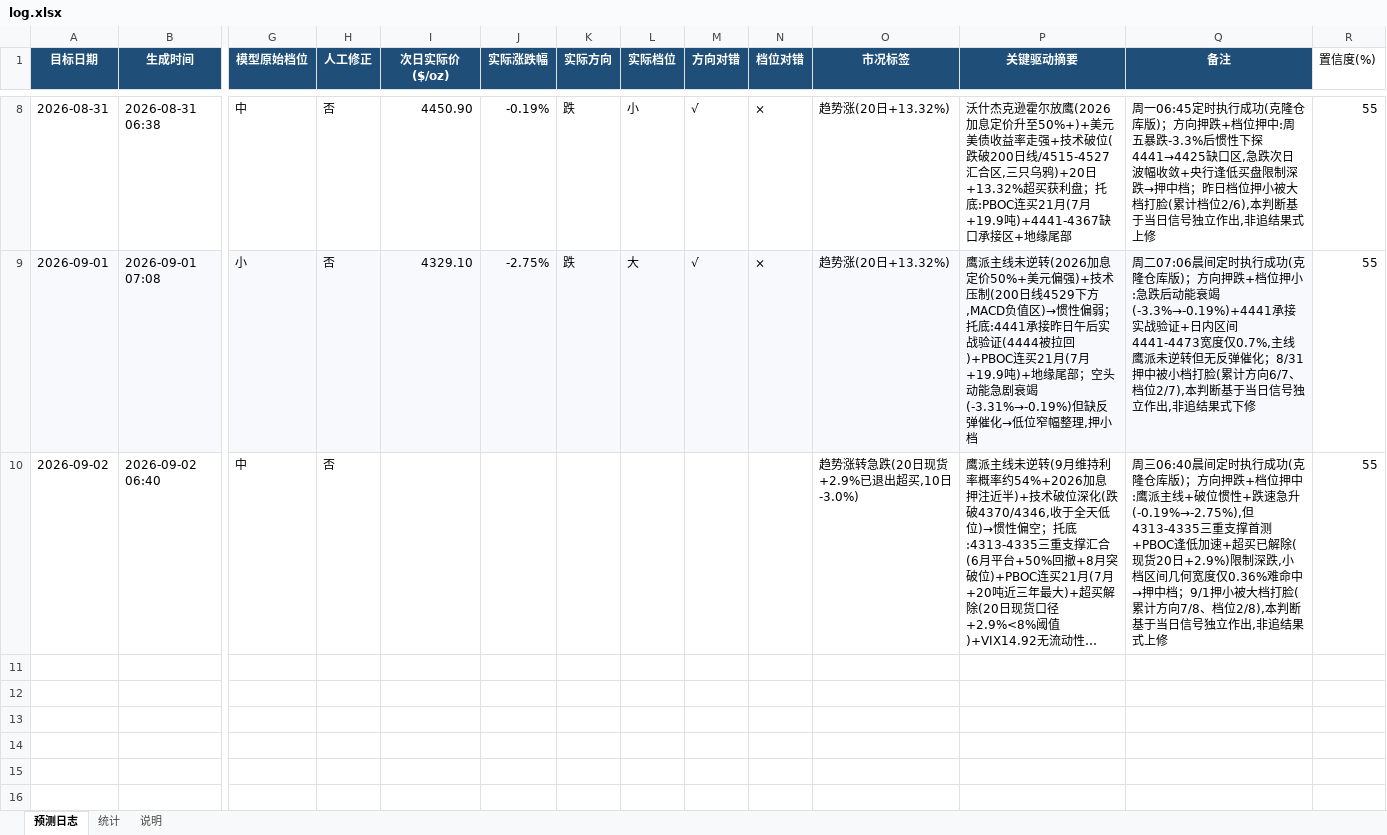
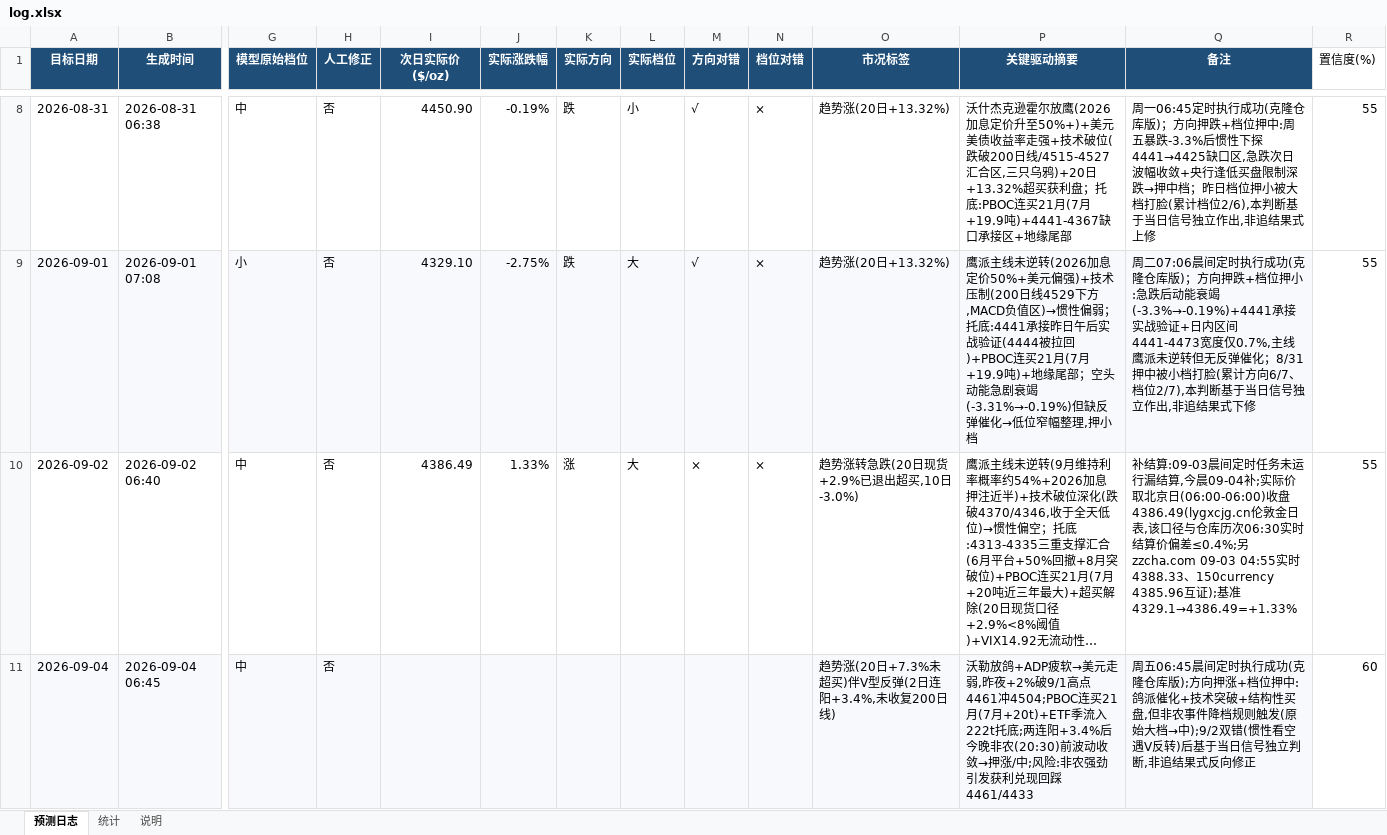
Before and after one commit to zhangjiayi03/gold-predictor, an Excel workbook: log.xlsx, sheet 预测日志, drawn as a sheet; only a part is shown, gaps mark what is left out; long unchanged cells end in …; values as stored, in another font and other column widths than the file's, no borders; rows hold the shown columns only; the diff names each change by its address in the sheet, - before the commit and + after, or states it on an @@ line.

```diff
--- a/log.xlsx (sheet 预测日志)
+++ b/log.xlsx (sheet 预测日志)
-I10 (次日实际价($/oz)): (empty)
+I10 (次日实际价($/oz)): 4386.49
-J10 (实际涨跌幅): (empty)
+J10 (实际涨跌幅): 1.33%
-K10 (实际方向): (empty)
+K10 (实际方向): 涨
-L10 (实际档位): (empty)
+L10 (实际档位): 大
-M10 (方向对错): (empty)
+M10 (方向对错): ×
-N10 (档位对错): (empty)
+N10 (档位对错): ×
-Q10 (备注): 周三06:40晨间定时执行成功(克隆仓库版)；方向押跌+档位押中:鹰派主线+破位惯性+跌速急升(-0.19%→-2.75%),但4313-4335三重支撑首测+PBOC逢低加速+超买已解除(现货20日+2.9%)限制深跌,小档区间几何宽度仅0.36%难命中→押中档；9/1押小被大档打脸(累计方向7/8、档位2/8),本判断基于当日信号独立作出,非追结果式上修
+Q10 (备注): 补结算:09-03晨间定时任务未运行漏结算,今晨09-04补;实际价取北京日(06:00-06:00)收盘4386.49(lygxcjg.cn伦敦金日表,该口径与仓库历次06:30实时结算价偏差≤0.4%;另zzcha.com 09-03 04:55实时4388.33、150currency 4385.96互证);基准4329.1→4386.49=+1.33%
+row 11: 2026-09-04 | 2026-09-04 06:45 | 中 | 否 |  |  |  |  |  |  | 趋势涨(20日+7.3%未超买)伴V型反弹(2日连阳+3.4%,未收复200日线) | 沃勒放鸽+ADP疲软→美元走弱,昨夜+2%破9/1高点4461冲4504;PBOC连买21月(7月+20t)+ETF季流入222t托底;两连阳+3.4%后今晚非农(20:30)前波动收敛→押涨/中;风险:非农强劲引发获利兑现回踩4461/4433 | 周五06:45晨间定时执行成功(克隆仓库版);方向押涨+档位押中:鸽派催化+技术突破+结构性买盘,但非农事件降档规则触发(原始大档→中);9/2双错(惯性看空遇V反转)后基于当日信号独立判断,非追结果式反向修正 | 60
```
Also changed, not shown: sheet 统计, 7 other files.
